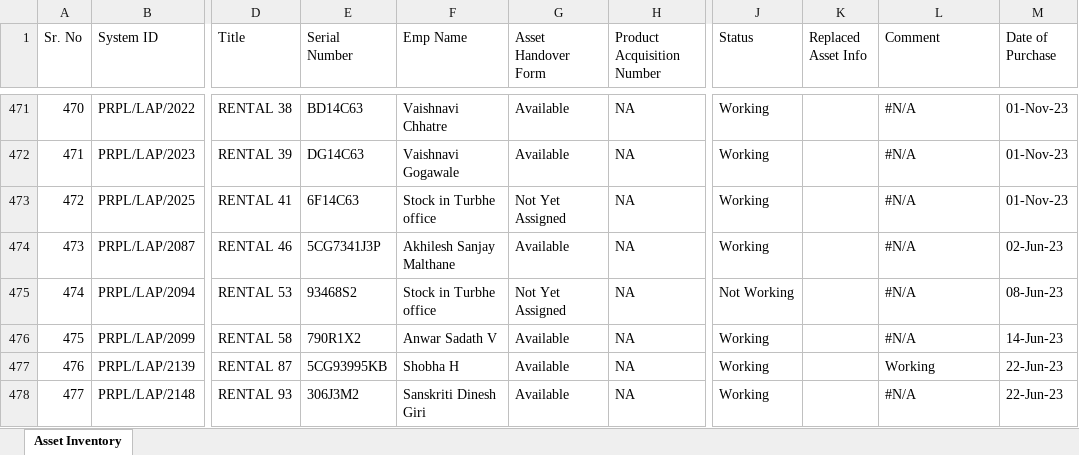
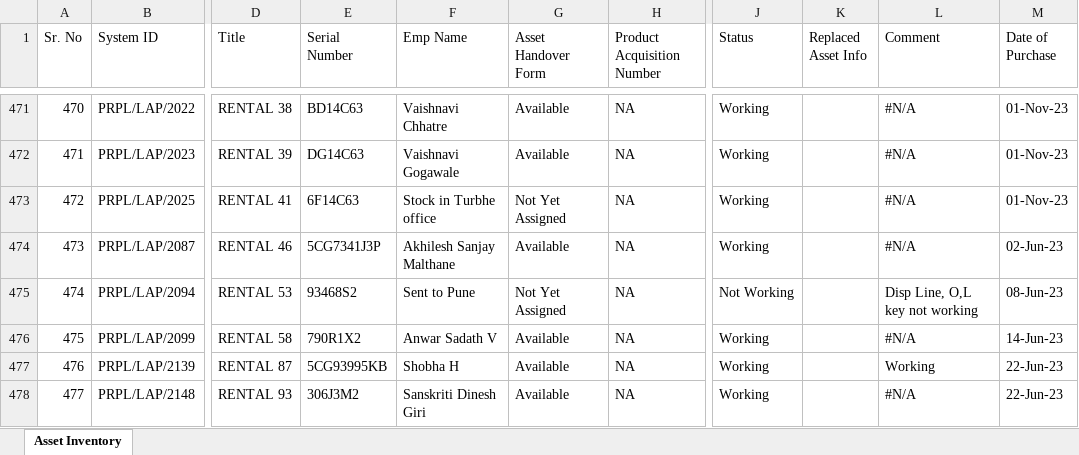
Before and after one commit to actpistol/lexus.github.io, an Excel workbook: IT_Asset_Inventory.xlsx, sheet Asset Inventory, drawn as a sheet; only a part is shown, gaps mark what is left out; values as stored, in another font and other column widths than the file's, no borders; the diff names each change by its address in the sheet, - before the commit and + after, or states it on an @@ line.

Commit message:
Auto-update IT_Asset_Inventory.xlsx via Web App

```diff
--- a/IT_Asset_Inventory.xlsx (sheet Asset Inventory)
+++ b/IT_Asset_Inventory.xlsx (sheet Asset Inventory)
-F475 (Emp Name): Stock in Turbhe office
+F475 (Emp Name): Sent to Pune
-L475 (Comment): #N/A
+L475 (Comment): Disp Line, O,L key not working
```
